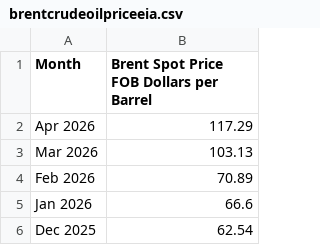
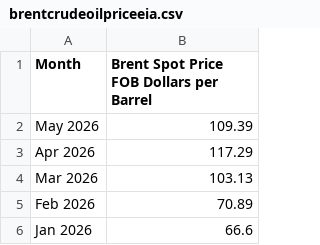
Before and after one commit to vkumarilse/vkumarilse.github.io, a CSV file: brentcrudeoilpriceeia.csv, drawn as a sheet; only a part is shown; the shorter side is filled out with more unchanged rows.

Commit message:
Update brentcrudeoilpriceeia.csv

```diff
--- a/brentcrudeoilpriceeia.csv
+++ b/brentcrudeoilpriceeia.csv
@@ -1,2 +1,3 @@
 Month,Brent Spot Price FOB  Dollars per Barrel
+May 2026,109.39
 Apr 2026,117.29
```
